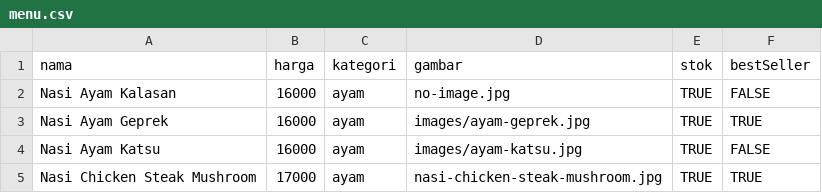
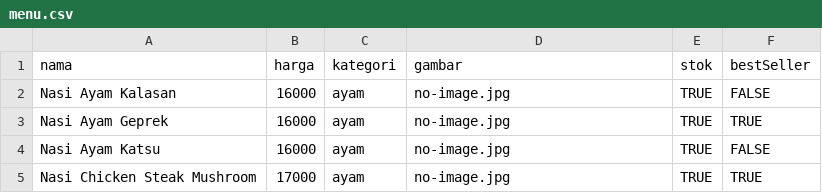
Before and after one commit to rmkobo88/RmKobo88, a CSV file: menu.csv, drawn as a sheet.

Commit message:
Update menu.csv

```diff
--- a/menu.csv
+++ b/menu.csv
@@ -2,4 +2,4 @@ nama;harga;kategori;gambar;stok;bestSeller
 Nasi Ayam Kalasan;16000;ayam;no-image.jpg;TRUE;FALSE
-Nasi Ayam Geprek;16000;ayam;images/ayam-geprek.jpg;TRUE;TRUE
-Nasi Ayam Katsu;16000;ayam;images/ayam-katsu.jpg;TRUE;FALSE
-Nasi Chicken Steak Mushroom;17000;ayam;nasi-chicken-steak-mushroom.jpg;TRUE;TRUE
+Nasi Ayam Geprek;16000;ayam;no-image.jpg;TRUE;TRUE
+Nasi Ayam Katsu;16000;ayam;no-image.jpg;TRUE;FALSE
+Nasi Chicken Steak Mushroom;17000;ayam;no-image.jpg;TRUE;TRUE
```
